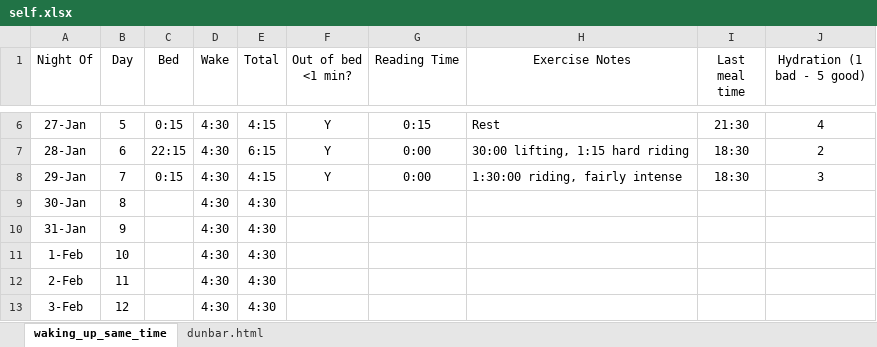
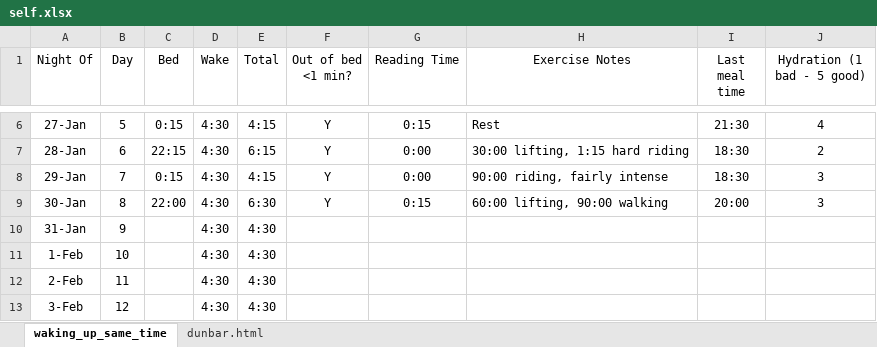
Before and after one commit to 210ethan/210ethan.github.io, an Excel workbook: research/self/self.xlsx, sheet waking_up_same_time, drawn as a sheet; only a part is shown, gaps mark what is left out; values as stored, in another font and other column widths than the file's, no borders; the diff names each change by its address in the sheet, - before the commit and + after, or states it on an @@ line.

```diff
--- a/research/self/self.xlsx (sheet waking_up_same_time)
+++ b/research/self/self.xlsx (sheet waking_up_same_time)
-H8 (Exercise Notes): 1:30:00 riding, fairly intense
+H8 (Exercise Notes): 90:00 riding, fairly intense
-C9 (Bed): (empty)
+C9 (Bed): 22:00
-E9 (Total): 4:30
+E9 (Total): 6:30
-F9 (Out of bed <1 min?): (empty)
+F9 (Out of bed <1 min?): Y
-G9 (Reading Time): (empty)
+G9 (Reading Time): 0:15
-H9 (Exercise Notes): (empty)
+H9 (Exercise Notes): 60:00 lifting, 90:00 walking
-I9 (Last meal time): (empty)
+I9 (Last meal time): 20:00
-J9 (Hydration (1 bad - 5 good)): (empty)
+J9 (Hydration (1 bad - 5 good)): 3
```
Also changed, not shown: 4 other files.
